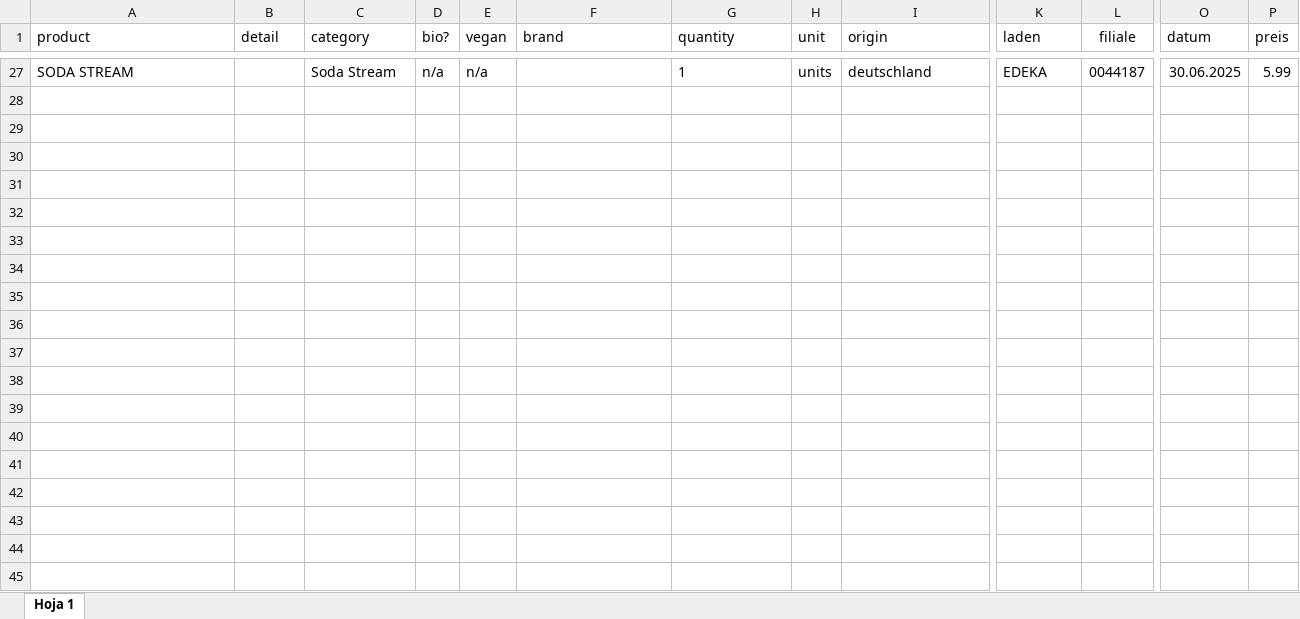
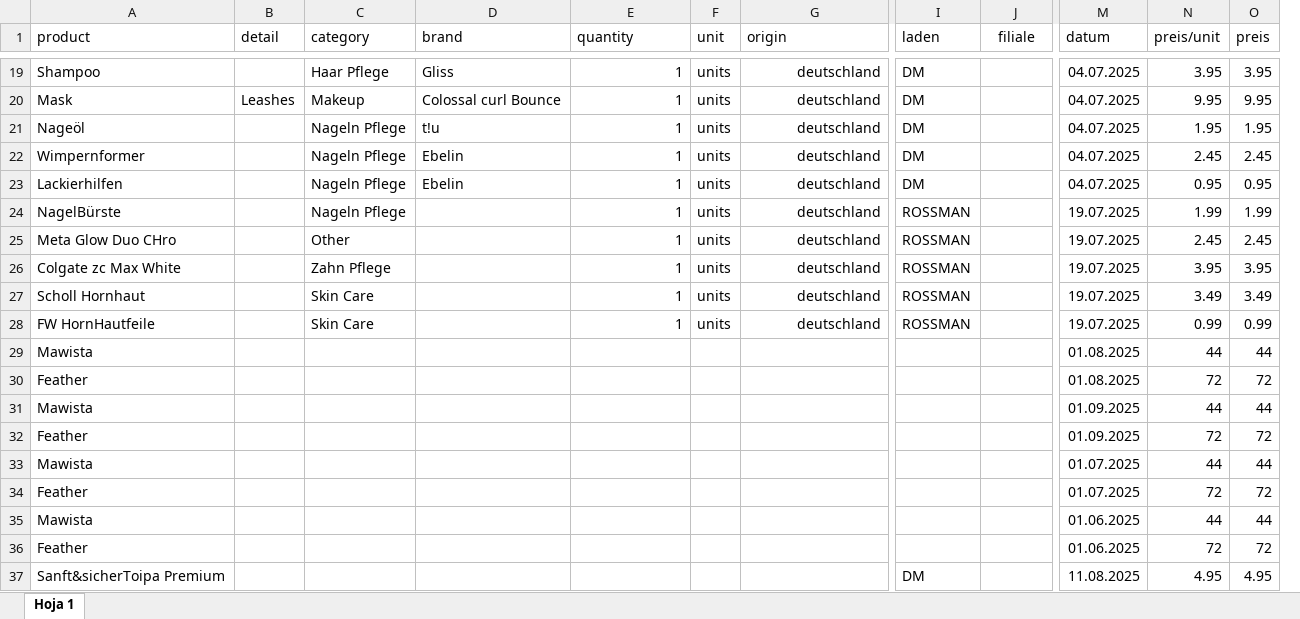
Before and after one commit to trucdefou/lebensmittel-data, an Excel workbook: data/LEBENSMITTEL.xlsx, sheet Hoja 1, drawn as a sheet; only a part is shown, gaps mark what is left out; values as stored, in another font and other column widths than the file's, no borders; charts and pictures not drawn; removed rows and columns are numbered as before the commit, all else as after; rows hold the shown columns only; the diff covers the shown part only; the diff names each change by its address in the sheet, - before the commit and + after, or states it on an @@ line.

Commit message:
updated data

```diff
--- a/data/LEBENSMITTEL.xlsx (sheet Hoja 1)
+++ b/data/LEBENSMITTEL.xlsx (sheet Hoja 1)
-column D (bio?), row 27: n/a
-column E (vegan), row 27: n/a
+column N (preis/unit), row 19: 3.95
-A19 (product): SODA STREAM
+A19 (product): Shampoo
-C19 (category): Soda Stream
+C19 (category): Haar Pflege
-D19 (brand): (empty)
+D19 (brand): Gliss
-E19 alignment: left
+E19 alignment: right
-G19 alignment: left
+G19 alignment: right
-I19 (laden): EDEKA
+I19 (laden): DM
-J19 (filiale): 0044187
+J19 (filiale): (empty)
-M19 (datum): 30.06.2025
+M19 (datum): 04.07.2025
-O19 (preis): 5.99
+O19 (preis): 3.95
+row 20: Mask | Leashes | Makeup | Colossal curl Bounce | 1 | units | deutschland | DM |  | 04.07.2025 | 9.95 | 9.95
+row 21: Nageöl |  | Nageln Pflege | t!u | 1 | units | deutschland | DM |  | 04.07.2025 | 1.95 | 1.95
+row 22: Wimpernformer |  | Nageln Pflege | Ebelin | 1 | units | deutschland | DM |  | 04.07.2025 | 2.45 | 2.45
+row 23: Lackierhilfen |  | Nageln Pflege | Ebelin | 1 | units | deutschland | DM |  | 04.07.2025 | 0.95 | 0.95
+row 24: NagelBürste |  | Nageln Pflege |  | 1 | units | deutschland | ROSSMAN |  | 19.07.2025 | 1.99 | 1.99
+row 25: Meta Glow Duo CHro |  | Other |  | 1 | units | deutschland | ROSSMAN |  | 19.07.2025 | 2.45 | 2.45
+row 26: Colgate zc Max White |  | Zahn Pflege |  | 1 | units | deutschland | ROSSMAN |  | 19.07.2025 | 3.95 | 3.95
+row 27: Scholl Hornhaut |  | Skin Care |  | 1 | units | deutschland | ROSSMAN |  | 19.07.2025 | 3.49 | 3.49
+row 28: FW HornHautfeile |  | Skin Care |  | 1 | units | deutschland | ROSSMAN |  | 19.07.2025 | 0.99 | 0.99
+row 29: Mawista |  |  |  |  |  |  |  |  | 01.08.2025 | 44 | 44
+row 30: Feather |  |  |  |  |  |  |  |  | 01.08.2025 | 72 | 72
+row 31: Mawista |  |  |  |  |  |  |  |  | 01.09.2025 | 44 | 44
+row 32: Feather |  |  |  |  |  |  |  |  | 01.09.2025 | 72 | 72
+row 33: Mawista |  |  |  |  |  |  |  |  | 01.07.2025 | 44 | 44
+row 34: Feather |  |  |  |  |  |  |  |  | 01.07.2025 | 72 | 72
+row 35: Mawista |  |  |  |  |  |  |  |  | 01.06.2025 | 44 | 44
+row 36: Feather |  |  |  |  |  |  |  |  | 01.06.2025 | 72 | 72
+row 37: Sanft&sicherToipa Premium |  |  |  |  |  |  | DM |  | 11.08.2025 | 4.95 | 4.95
```
Also changed, not shown: 71 added rows and 25 removed rows elsewhere in this sheet, data/others_expenses.xlsx, 2 other files.
